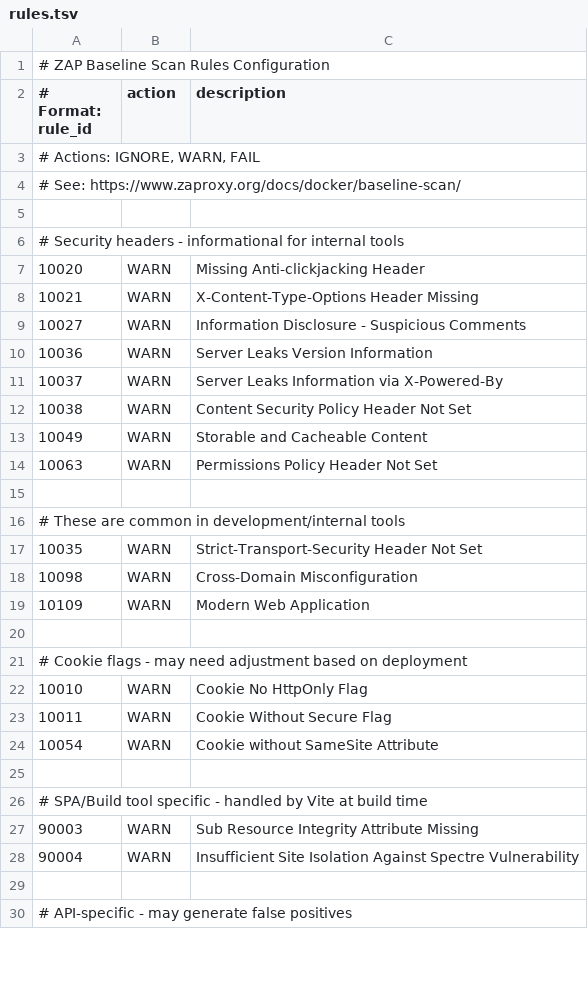
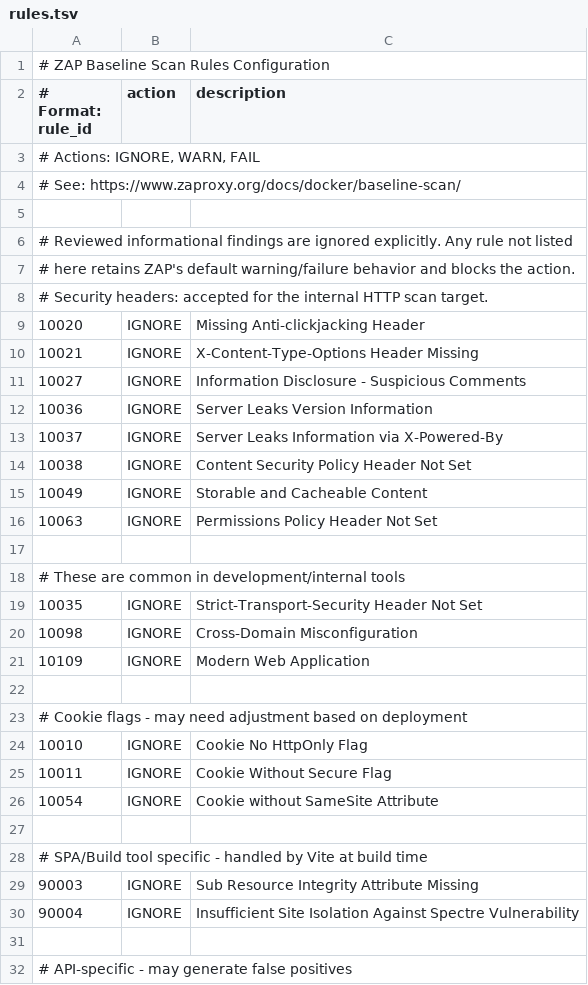
Before and after one commit to MotWakorb/enhancedchannelmanager, a TSV file: .zap/rules.tsv, drawn as a sheet; only a part is shown; the diff covers the shown part only.

```diff
--- a/.zap/rules.tsv
+++ b/.zap/rules.tsv
@@ -5,25 +5,27 @@
 
-# Security headers - informational for internal tools
-10020	WARN	Missing Anti-clickjacking Header
-10021	WARN	X-Content-Type-Options Header Missing
-10027	WARN	Information Disclosure - Suspicious Comments
-10036	WARN	Server Leaks Version Information
-10037	WARN	Server Leaks Information via X-Powered-By
-10038	WARN	Content Security Policy Header Not Set
-10049	WARN	Storable and Cacheable Content
-10063	WARN	Permissions Policy Header Not Set
+# Reviewed informational findings are ignored explicitly. Any rule not listed
+# here retains ZAP's default warning/failure behavior and blocks the action.
+# Security headers: accepted for the internal HTTP scan target.
+10020	IGNORE	Missing Anti-clickjacking Header
+10021	IGNORE	X-Content-Type-Options Header Missing
+10027	IGNORE	Information Disclosure - Suspicious Comments
+10036	IGNORE	Server Leaks Version Information
+10037	IGNORE	Server Leaks Information via X-Powered-By
+10038	IGNORE	Content Security Policy Header Not Set
+10049	IGNORE	Storable and Cacheable Content
+10063	IGNORE	Permissions Policy Header Not Set
 
 # These are common in development/internal tools
-10035	WARN	Strict-Transport-Security Header Not Set
-10098	WARN	Cross-Domain Misconfiguration
-10109	WARN	Modern Web Application
+10035	IGNORE	Strict-Transport-Security Header Not Set
+10098	IGNORE	Cross-Domain Misconfiguration
+10109	IGNORE	Modern Web Application
 
 # Cookie flags - may need adjustment based on deployment
-10010	WARN	Cookie No HttpOnly Flag
-10011	WARN	Cookie Without Secure Flag
-10054	WARN	Cookie without SameSite Attribute
+10010	IGNORE	Cookie No HttpOnly Flag
+10011	IGNORE	Cookie Without Secure Flag
+10054	IGNORE	Cookie without SameSite Attribute
 
 # SPA/Build tool specific - handled by Vite at build time
-90003	WARN	Sub Resource Integrity Attribute Missing
-90004	WARN	Insufficient Site Isolation Against Spectre Vulnerability
+90003	IGNORE	Sub Resource Integrity Attribute Missing
+90004	IGNORE	Insufficient Site Isolation Against Spectre Vulnerability
 
```
Also changed, not shown: 1 edited cell elsewhere in this file, 16 other files.
